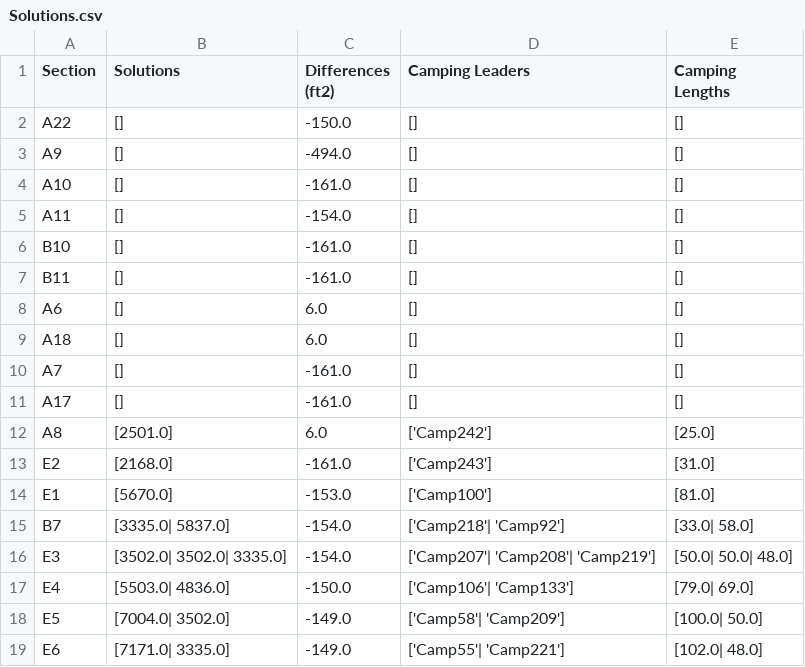
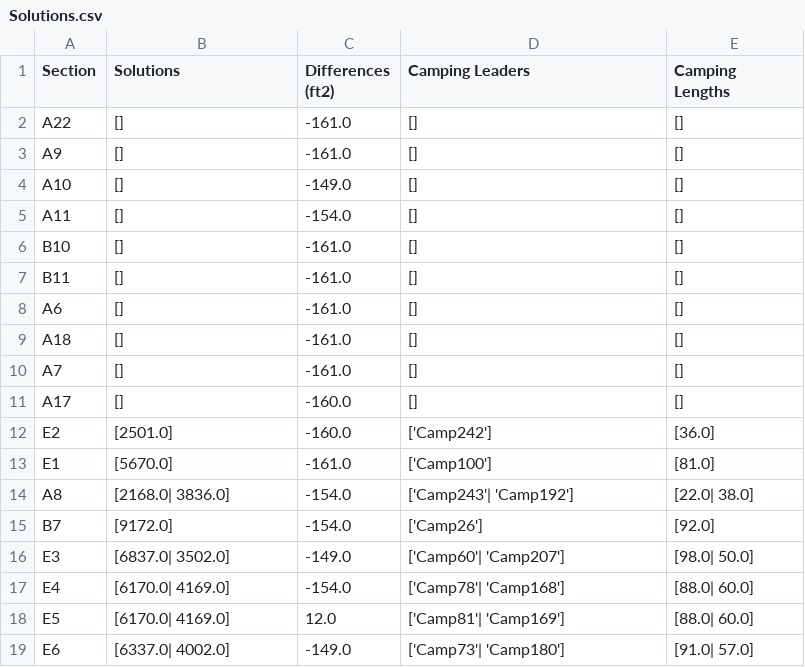
Before and after one commit to GalaxysHub/Subset-Sum-Solver, a CSV file: Solutions.csv, drawn as a sheet; only a part is shown; the diff covers the shown part only.

```diff
--- a/Solutions.csv
+++ b/Solutions.csv
@@ -1,5 +1,5 @@
 Section, Solutions, Differences (ft2), Camping Leaders, Camping Lengths
-A22,[],-150.0,[],[]
-A9,[],-494.0,[],[]
-A10,[],-161.0,[],[]
+A22,[],-161.0,[],[]
+A9,[],-161.0,[],[]
+A10,[],-149.0,[],[]
 A11,[],-154.0,[],[]
@@ -7,13 +7,13 @@ B10,[],-161.0,[],[]
 B11,[],-161.0,[],[]
-A6,[],6.0,[],[]
-A18,[],6.0,[],[]
+A6,[],-161.0,[],[]
+A18,[],-161.0,[],[]
 A7,[],-161.0,[],[]
-A17,[],-161.0,[],[]
-A8,[2501.0],6.0,['Camp242'],[25.0]
-E2,[2168.0],-161.0,['Camp243'],[31.0]
-E1,[5670.0],-153.0,['Camp100'],[81.0]
-B7,[3335.0| 5837.0],-154.0,['Camp218'| 'Camp92'],[33.0| 58.0]
-E3,[3502.0| 3502.0| 3335.0],-154.0,['Camp207'| 'Camp208'| 'Camp219'],[50.0| 50.0| 48.0]
-E4,[5503.0| 4836.0],-150.0,['Camp106'| 'Camp133'],[79.0| 69.0]
-E5,[7004.0| 3502.0],-149.0,['Camp58'| 'Camp209'],[100.0| 50.0]
-E6,[7171.0| 3335.0],-149.0,['Camp55'| 'Camp221'],[102.0| 48.0]
+A17,[],-160.0,[],[]
+E2,[2501.0],-160.0,['Camp242'],[36.0]
+E1,[5670.0],-161.0,['Camp100'],[81.0]
+A8,[2168.0| 3836.0],-154.0,['Camp243'| 'Camp192'],[22.0| 38.0]
+B7,[9172.0],-154.0,['Camp26'],[92.0]
+E3,[6837.0| 3502.0],-149.0,['Camp60'| 'Camp207'],[98.0| 50.0]
+E4,[6170.0| 4169.0],-154.0,['Camp78'| 'Camp168'],[88.0| 60.0]
+E5,[6170.0| 4169.0],12.0,['Camp81'| 'Camp169'],[88.0| 60.0]
+E6,[6337.0| 4002.0],-149.0,['Camp73'| 'Camp180'],[91.0| 57.0]
```
Also changed, not shown: 3 added rows, 3 removed rows and 103 edited cells elsewhere in this file, InputData/EF2023 - Camp Sections.csv, InputData/EF2023 - Special Requests.csv, 4 other files.
